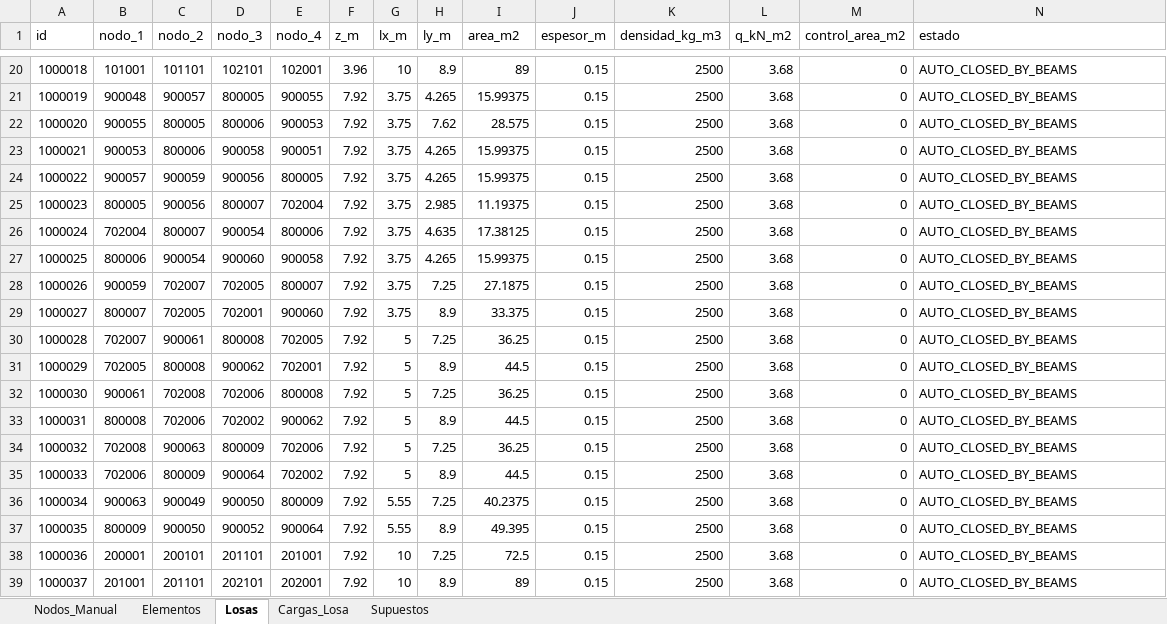
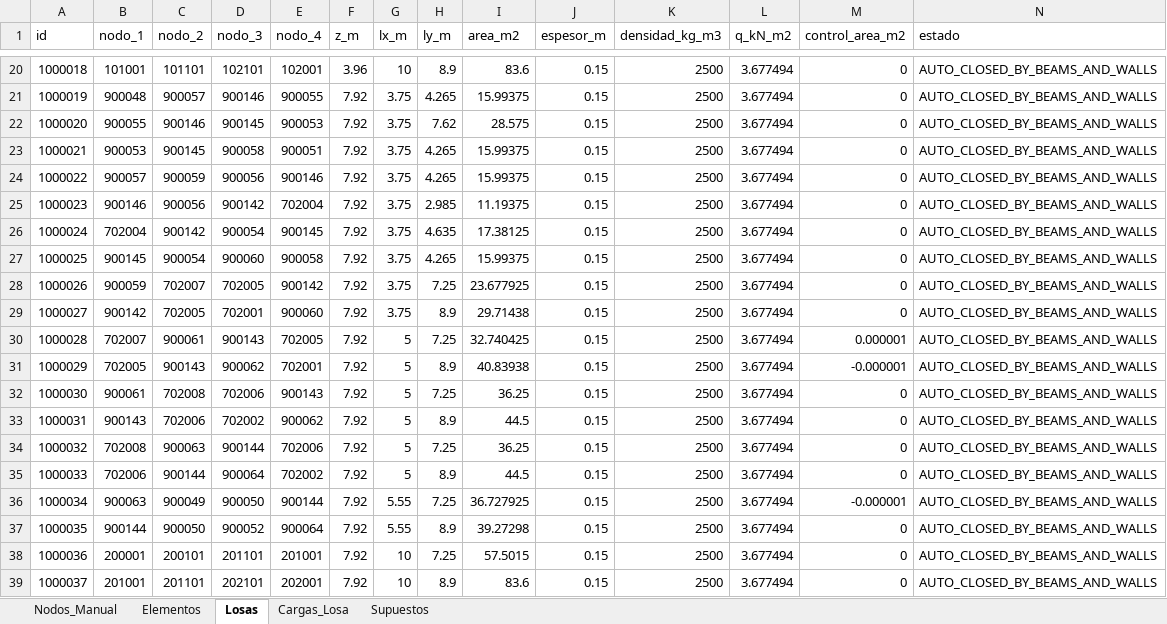
Before and after one commit to jpCaceres123/Proyecto-1-MCOC, an Excel workbook: P1L2/outputs/nodos_modelo_manual.xlsx, sheet Losas, drawn as a sheet; only a part is shown, gaps mark what is left out; values as stored, in another font and other column widths than the file's, no borders; the diff covers the shown part only; the diff names each change by its address in the sheet, - before the commit and + after, or states it on an @@ line.

Commit message:
Actualiza modelo P1L2: geometria, cargas de losas, secciones, equilibrio verificado

```diff
--- a/P1L2/outputs/nodos_modelo_manual.xlsx (sheet Losas)
+++ b/P1L2/outputs/nodos_modelo_manual.xlsx (sheet Losas)
-I20 (area_m2): 89
+I20 (area_m2): 83.6
-L20:L39 (q_kN_m2): 3.68
+L20:L39 (q_kN_m2): 3.677494
-N20:N39 (estado): AUTO_CLOSED_BY_BEAMS
+N20:N39 (estado): AUTO_CLOSED_BY_BEAMS_AND_WALLS
-D21 (nodo_3): 800005
+D21 (nodo_3): 900146
-C22 (nodo_2): 800005
+C22 (nodo_2): 900146
-D22 (nodo_3): 800006
+D22 (nodo_3): 900145
-C23 (nodo_2): 800006
+C23 (nodo_2): 900145
-E24 (nodo_4): 800005
+E24 (nodo_4): 900146
-B25 (nodo_1): 800005
+B25 (nodo_1): 900146
-D25 (nodo_3): 800007
+D25 (nodo_3): 900142
-C26 (nodo_2): 800007
+C26 (nodo_2): 900142
-E26 (nodo_4): 800006
+E26 (nodo_4): 900145
-B27 (nodo_1): 800006
+B27 (nodo_1): 900145
-E28 (nodo_4): 800007
+E28 (nodo_4): 900142
-I28 (area_m2): 27.1875
+I28 (area_m2): 23.677925
-B29 (nodo_1): 800007
+B29 (nodo_1): 900142
-I29 (area_m2): 33.375
+I29 (area_m2): 29.71438
-D30 (nodo_3): 800008
+D30 (nodo_3): 900143
-I30 (area_m2): 36.25
+I30 (area_m2): 32.740425
-M30 (control_area_m2): 0
+M30 (control_area_m2): 0.000001
-C31 (nodo_2): 800008
+C31 (nodo_2): 900143
-I31 (area_m2): 44.5
+I31 (area_m2): 40.83938
-M31 (control_area_m2): 0
+M31 (control_area_m2): -0.000001
-E32 (nodo_4): 800008
+E32 (nodo_4): 900143
-B33 (nodo_1): 800008
+B33 (nodo_1): 900143
-D34 (nodo_3): 800009
+D34 (nodo_3): 900144
-C35 (nodo_2): 800009
+C35 (nodo_2): 900144
-E36 (nodo_4): 800009
+E36 (nodo_4): 900144
-I36 (area_m2): 40.2375
+I36 (area_m2): 36.727925
-M36 (control_area_m2): 0
+M36 (control_area_m2): -0.000001
-B37 (nodo_1): 800009
+B37 (nodo_1): 900144
-I37 (area_m2): 49.395
+I37 (area_m2): 39.27298
-I38 (area_m2): 72.5
+I38 (area_m2): 57.5015
-I39 (area_m2): 89
+I39 (area_m2): 83.6
```
Also changed, not shown: 524 edited cells elsewhere in this sheet, sheet Cargas_Losa, sheet Elementos, sheet Nodos_Manual, P1L2/outputs/losas_modelo.xlsx, 14 other files.
